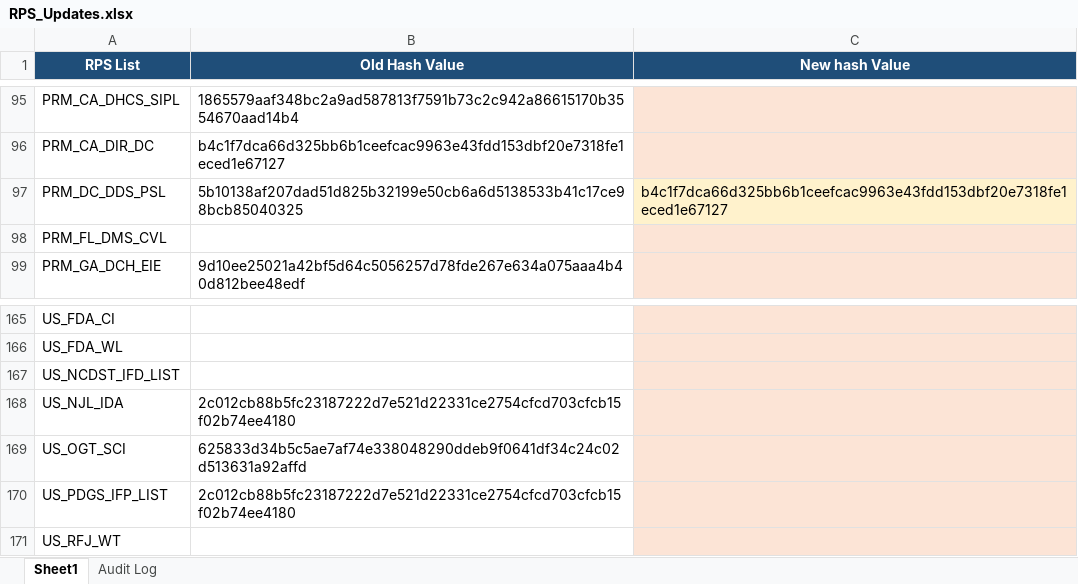
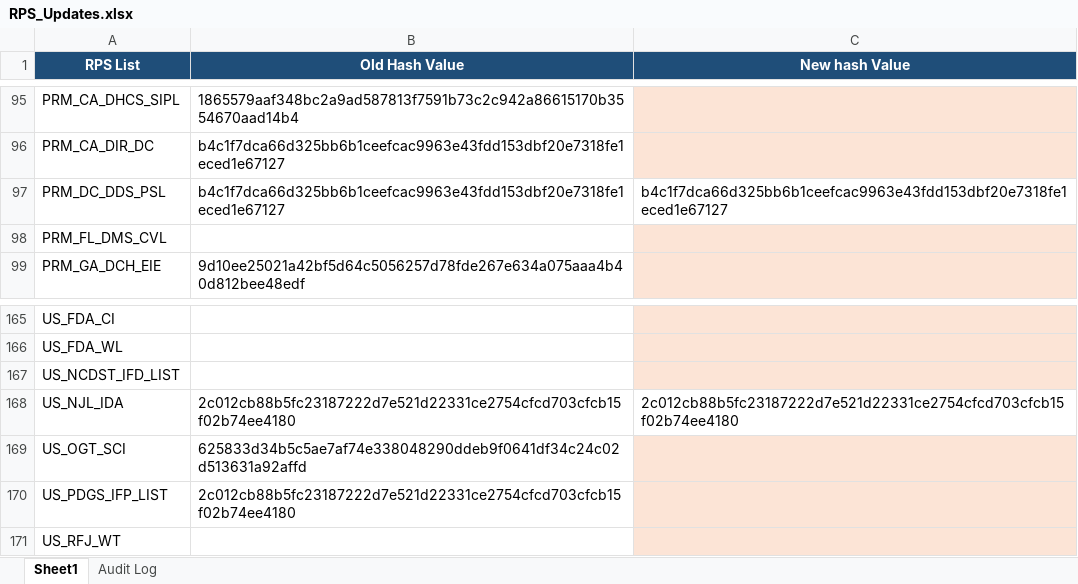
Before and after one commit to rahulraveendrannair-bot/Update-Checking-Automation, an Excel workbook: RPS_Updates.xlsx, sheet Sheet1, drawn as a sheet; only a part is shown, gaps mark what is left out; values as stored, in another font and other column widths than the file's, no borders; the diff names each change by its address in the sheet, - before the commit and + after, or states it on an @@ line.

```diff
--- a/RPS_Updates.xlsx (sheet Sheet1)
+++ b/RPS_Updates.xlsx (sheet Sheet1)
-B97 (Old Hash Value): 5b10138af207dad51d825b32199e50cb6a6d5138533b41c17ce98bcb85040325
+B97 (Old Hash Value): b4c1f7dca66d325bb6b1ceefcac9963e43fdd153dbf20e7318fe1eced1e67127
-C97 fill: #FFF2CC
+C97 fill: none
-C168 (New hash Value): (empty)
+C168 (New hash Value): 2c012cb88b5fc23187222d7e521d22331ce2754cfcd703cfcb15f02b74ee4180
-C168 fill: #FCE4D6
+C168 fill: none
```
Also changed, not shown: sheet Audit Log, 1 other file.
